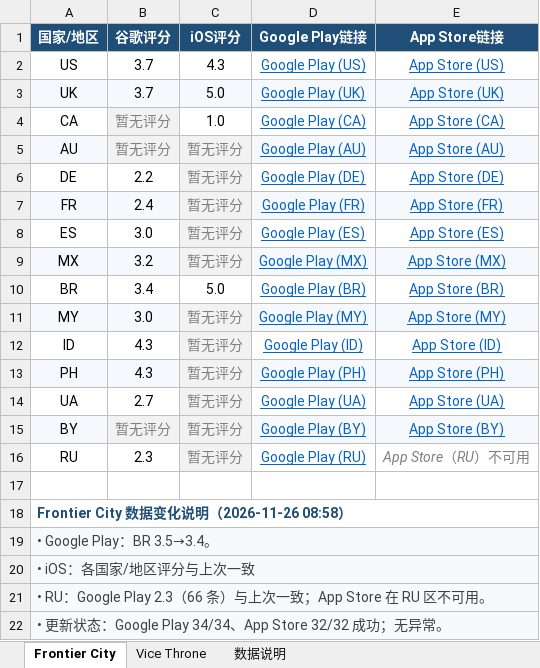
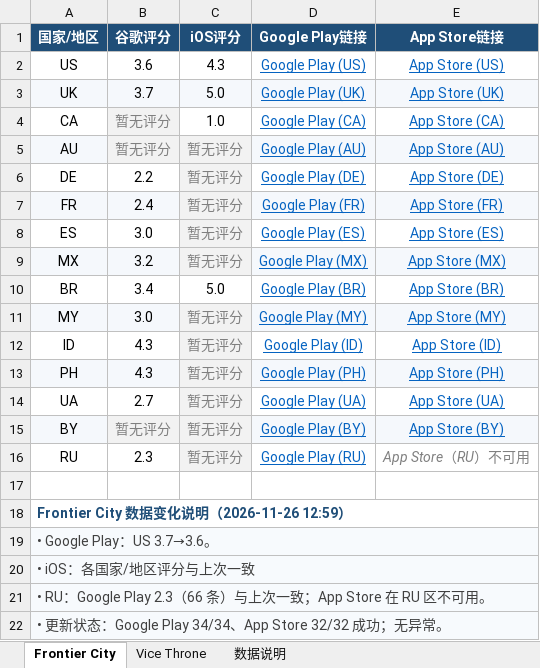
Before and after one commit to lixiangmei2021-alt/store-ratings-dashboard, an Excel workbook: 商店评分汇总_latest.xlsx, sheet Frontier City, drawn as a sheet; values as stored, in another font and other column widths than the file's, no borders; the diff names each change by its address in the sheet, - before the commit and + after, or states it on an @@ line.

```diff
--- a/商店评分汇总_latest.xlsx (sheet Frontier City)
+++ b/商店评分汇总_latest.xlsx (sheet Frontier City)
-B2 (谷歌评分): 3.7
+B2 (谷歌评分): 3.6
-A18 (国家/地区): Frontier City 数据变化说明（2026-11-26 08:58）
+A18 (国家/地区): Frontier City 数据变化说明（2026-11-26 12:59）
-A19 (国家/地区): • Google Play：BR 3.5→3.4。
+A19 (国家/地区): • Google Play：US 3.7→3.6。
```
Also changed, not shown: sheet Vice Throne, sheet 数据说明, 4 other files.
